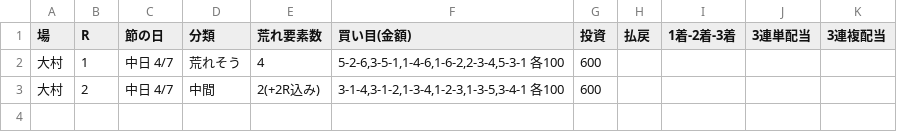
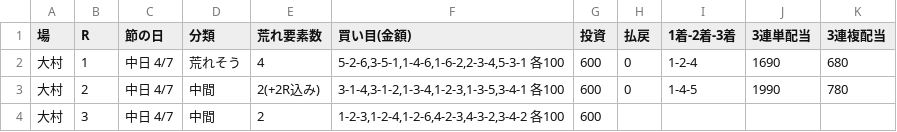
Before and after one commit to 777peipeipei-cmd/777reposi, a TSV file: notes/picks/20261122_omura.tsv, drawn as a sheet.

```diff
--- a/notes/picks/20261122_omura.tsv
+++ b/notes/picks/20261122_omura.tsv
@@ -1,3 +1,4 @@
 場	R	節の日	分類	荒れ要素数	買い目(金額)	投資	払戻	1着-2着-3着	3連単配当	3連複配当
-大村	1	中日 4/7	荒れそう	4	5-2-6,3-5-1,1-4-6,1-6-2,2-3-4,5-3-1 各100	600				
-大村	2	中日 4/7	中間	2(+2R込み)	3-1-4,3-1-2,1-3-4,1-2-3,1-3-5,3-4-1 各100	600				
+大村	1	中日 4/7	荒れそう	4	5-2-6,3-5-1,1-4-6,1-6-2,2-3-4,5-3-1 各100	600	0	1-2-4	1690	680
+大村	2	中日 4/7	中間	2(+2R込み)	3-1-4,3-1-2,1-3-4,1-2-3,1-3-5,3-4-1 各100	600	0	1-4-5	1990	780
+大村	3	中日 4/7	中間	2	1-2-3,1-2-4,1-2-6,4-2-3,4-3-2,3-4-2 各100	600				
```
